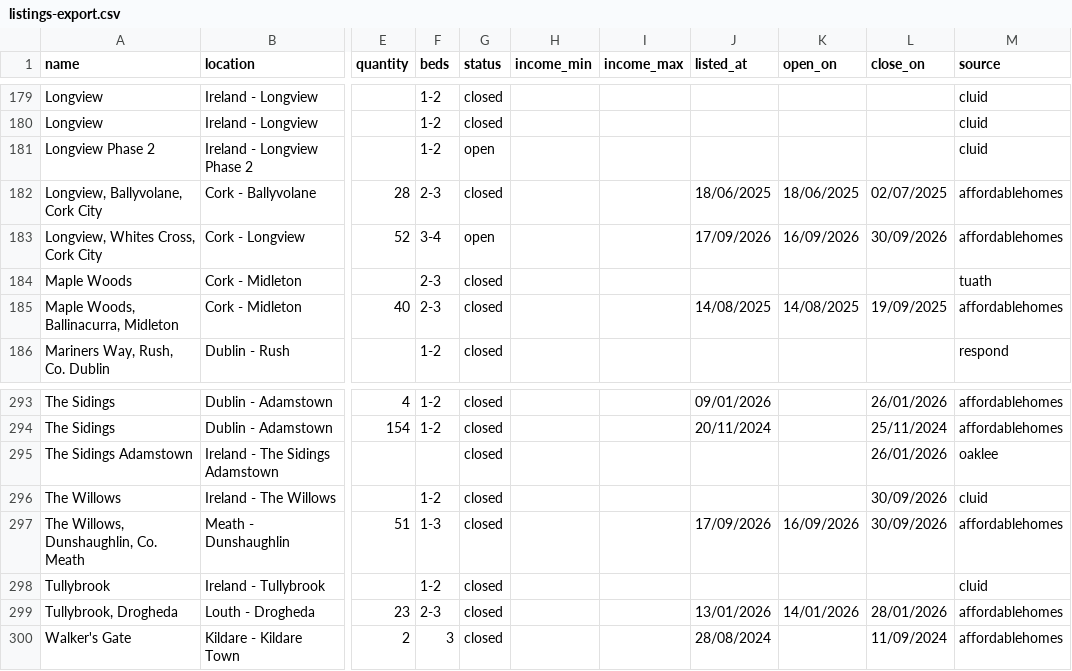
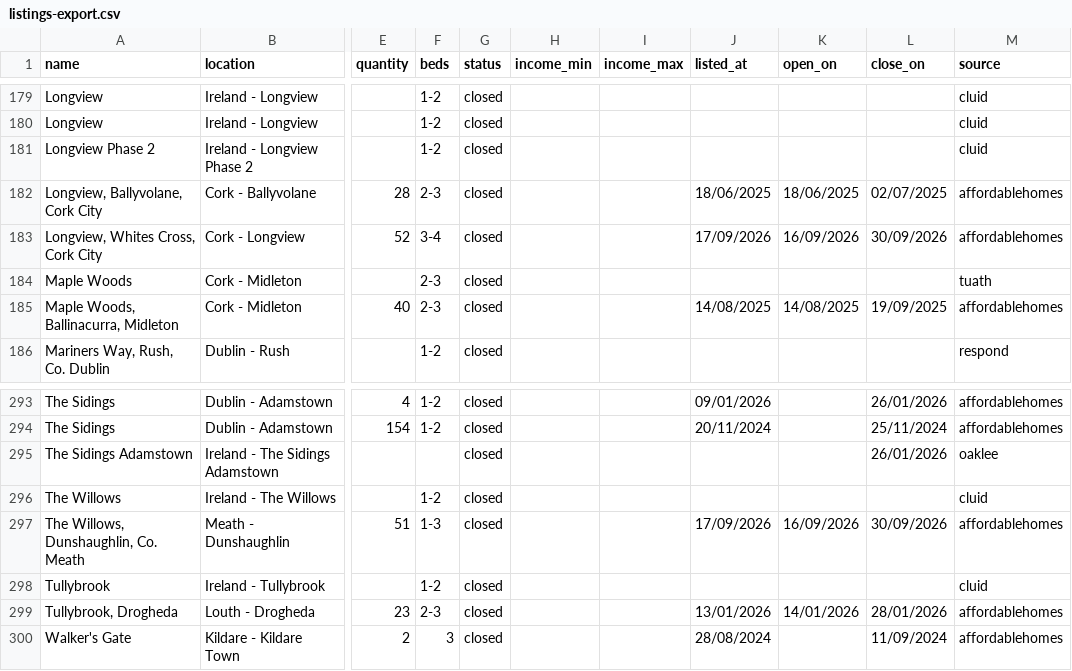
Before and after one commit to costrentalhub/costrentalhub.github.io, a CSV file: data/listings-export.csv, drawn as a sheet; only a part is shown, gaps mark what is left out; the diff names each change by its address in the sheet, - before the commit and + after, or states it on an @@ line.

```diff
--- a/data/listings-export.csv
+++ b/data/listings-export.csv
-G181 (status): open
+G181 (status): closed
-G183 (status): open
+G183 (status): closed
-L296 (close_on): 30/09/2026
+L296 (close_on): (empty)
```
Also changed, not shown: data/listings-open.csv, 2 other files.
